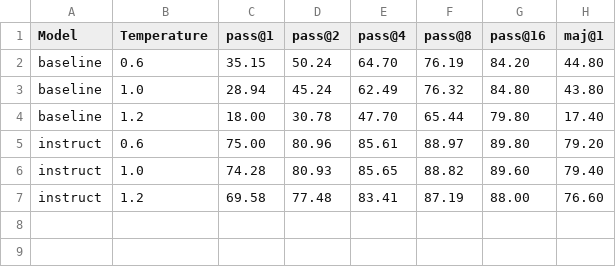
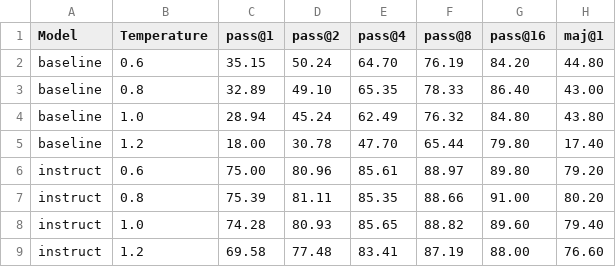
Before and after one commit to hibetterheyj/final_project_part3_simple, a CSV file: visualizations/math500_results_summary.csv, drawn as a sheet.

```diff
--- a/visualizations/math500_results_summary.csv
+++ b/visualizations/math500_results_summary.csv
@@ -2,2 +2,3 @@ Model,Temperature,pass@1,pass@2,pass@4,pass@8,pass@16,maj@1
 baseline,0.6,35.15,50.24,64.70,76.19,84.20,44.80
+baseline,0.8,32.89,49.10,65.35,78.33,86.40,43.00
 baseline,1.0,28.94,45.24,62.49,76.32,84.80,43.80
@@ -5,2 +6,3 @@ baseline,1.2,18.00,30.78,47.70,65.44,79.80,17.40
 instruct,0.6,75.00,80.96,85.61,88.97,89.80,79.20
+instruct,0.8,75.39,81.11,85.35,88.66,91.00,80.20
 instruct,1.0,74.28,80.93,85.65,88.82,89.60,79.40
```
Also changed, not shown: visualizations/aime_results_summary.csv, visualizations/amc_results_summary.csv, 29 other files.
